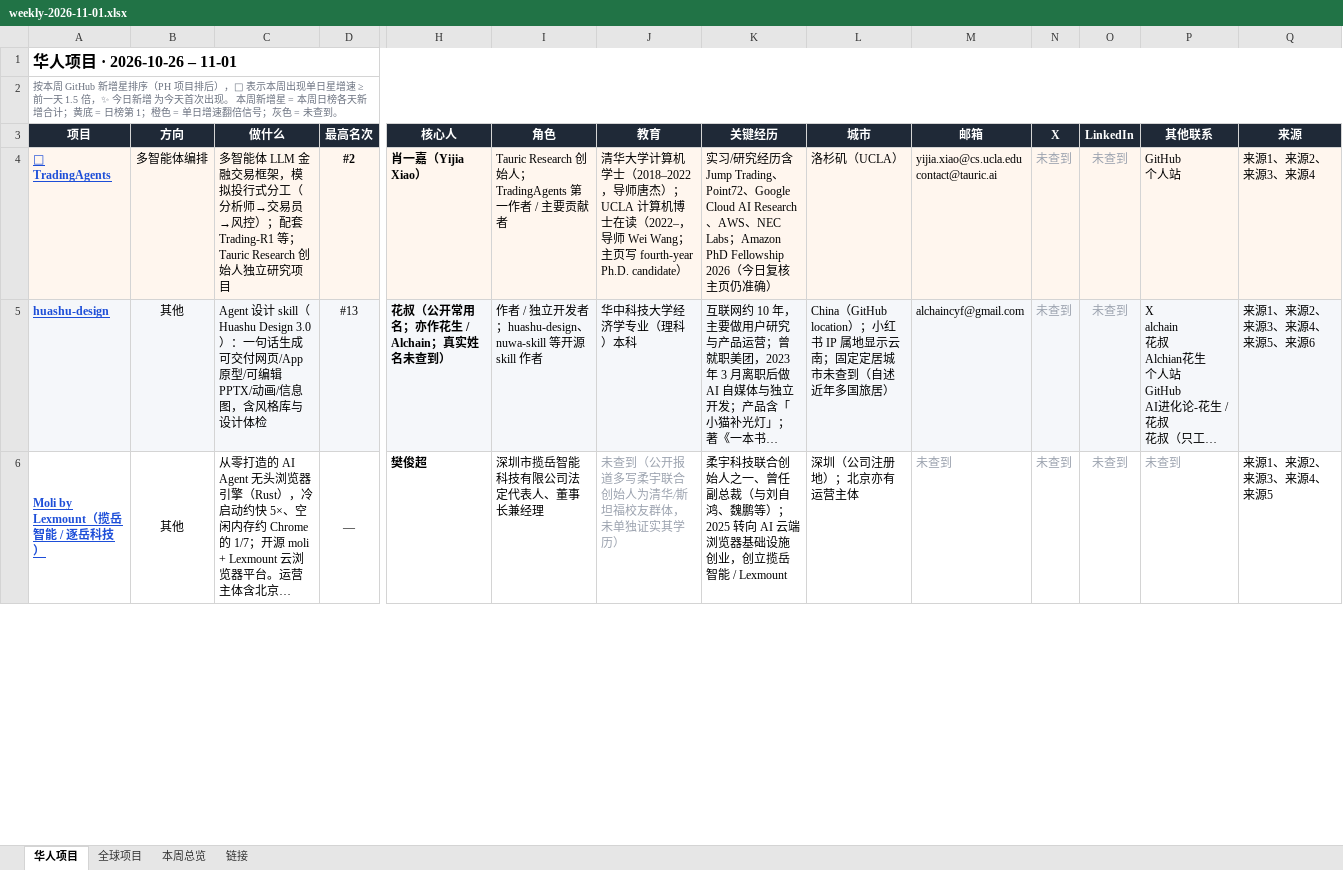
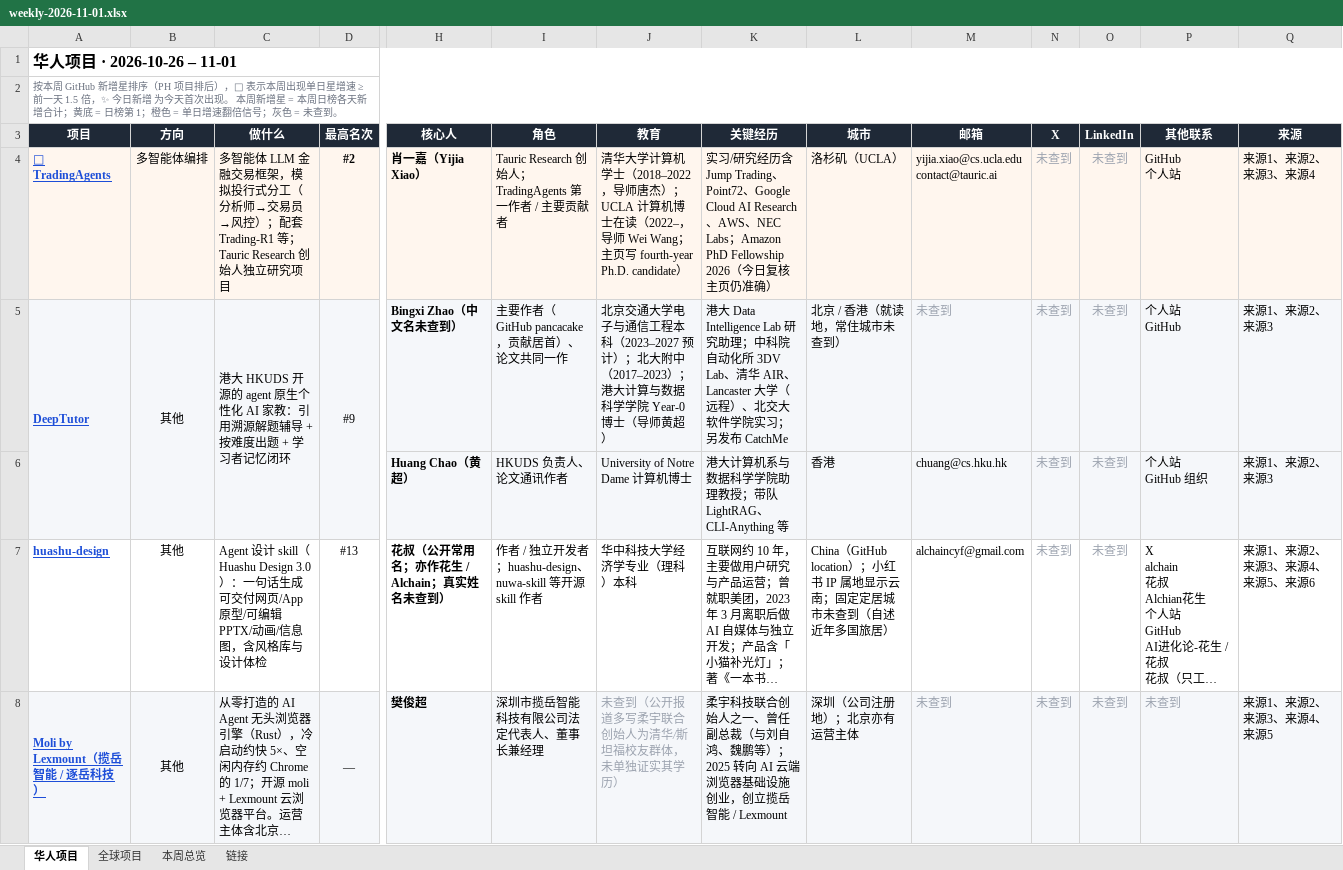
Before and after one commit to psylch/rising-projects, an Excel workbook: 2026-11-01/weekly-2026-11-01.xlsx, sheet 华人项目, drawn as a sheet; only a part is shown, gaps mark what is left out; long unchanged cells end in …; values as stored, in another font and other column widths than the file's, no borders; addresses are those after the commit; rows hold the shown columns only; ↵ is a line break in a cell; the diff covers the shown part only; the diff names each change by its address in the sheet, - before the commit and + after, or states it on an @@ line.

```diff
--- a/2026-11-01/weekly-2026-11-01.xlsx (sheet 华人项目)
+++ b/2026-11-01/weekly-2026-11-01.xlsx (sheet 华人项目)
+row 5: DeepTutor | 其他 | 港大 HKUDS 开源的 agent 原生个性化 AI 家教：引用溯源解题辅导 + 按难度出题 + 学习者记忆闭环 | #9 | Bingxi Zhao（中文名未查到） | 主要作者（GitHub pancacake，贡献居首）、论文共同一作 | 北京交通大学电子与通信工程本科（2023–2027 预计）；北大附中（2017–2023）；港大计算与数据科学学院 Year-0 博士（导师黄超） | 港大 Data Intelligence Lab 研究助理；中科院自动化所 3DV Lab、清华 AIR、Lancaster 大学（远程）、北交大软件学院实习；另发布 CatchMe | 北京 / 香港（就读地，常住城市未查到） | 未查到 | 未查到 | 未查到 | 个人站 ↵ GitHub | 来源1、来源2、来源3
+row 6:  |  |  |  | Huang Chao（黄超） | HKUDS 负责人、论文通讯作者 | University of Notre Dame 计算机博士 | 港大计算机系与数据科学学院助理教授；带队 LightRAG、CLI-Anything 等 | 香港 | chuang@cs.hku.hk | 未查到 | 未查到 | 个人站 ↵ GitHub 组织 | 来源1、来源2、来源3
-A7:Q7 fill: #F5F7FA
+A7:Q7 fill: none
-A8:Q8 fill: none
+A8:Q8 fill: #F5F7FA
```
Also changed, not shown: cell formats elsewhere in this sheet, sheet 全球项目, sheet 链接, sheet 本周总览, 2 other files.
